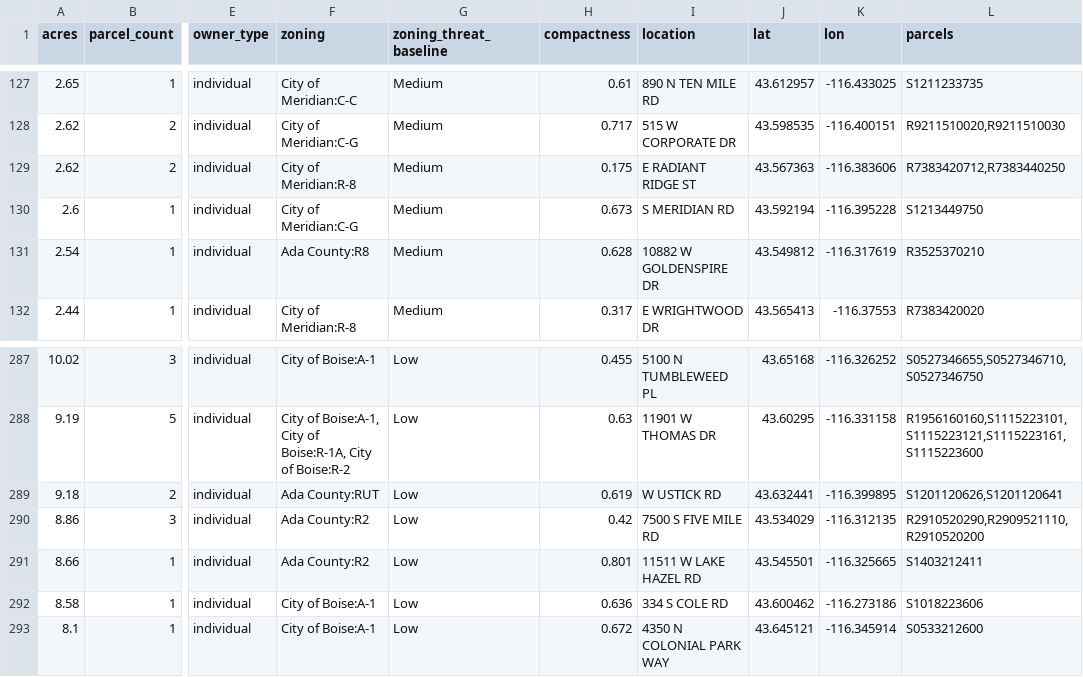
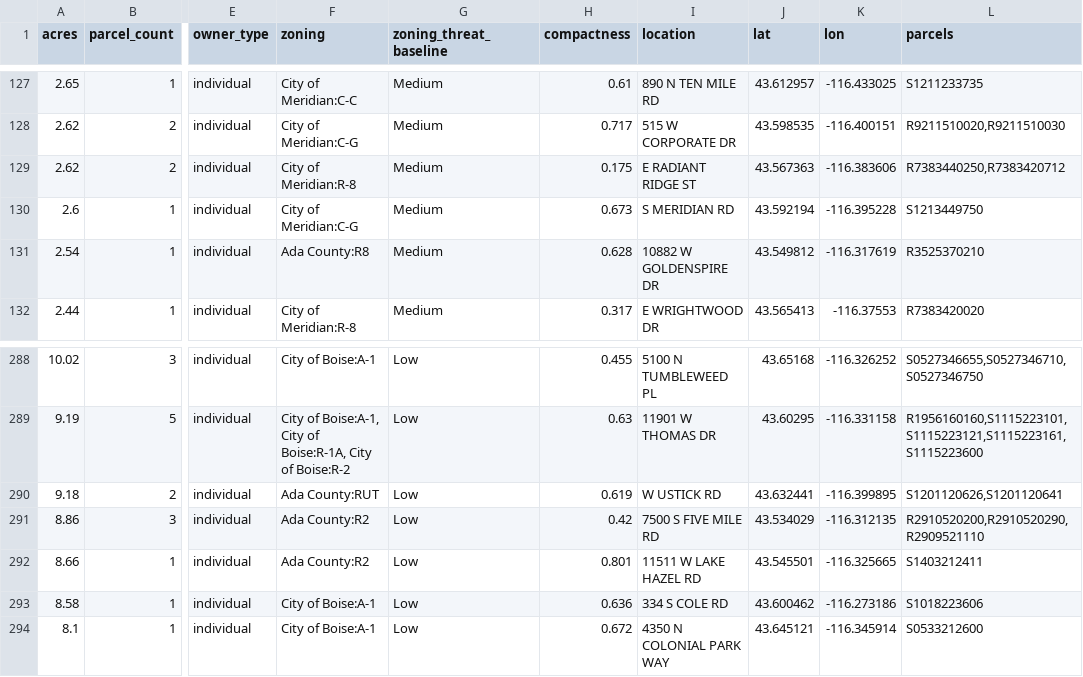
Before and after one commit to rich-f-ritter/Boise-Deals, a CSV file: SeasonsMeridian/in/vacant_candidates.csv, drawn as a sheet; only a part is shown, gaps mark what is left out; addresses are those after the commit; the diff covers the shown part only; the diff names each change by its address in the sheet, - before the commit and + after, or states it on an @@ line.

```diff
--- a/SeasonsMeridian/in/vacant_candidates.csv
+++ b/SeasonsMeridian/in/vacant_candidates.csv
-L129 (parcels): R7383420712,R7383440250
+L129 (parcels): R7383440250,R7383420712
-L291 (parcels): R2910520290,R2909521110,R2910520200
+L291 (parcels): R2910520200,R2910520290,R2909521110
```
Also changed, not shown: 2 added rows and 20 edited cells elsewhere in this file, SeasonsMeridian/Tables/flu_summary.csv, SeasonsMeridian/Tables/land_use_buckets.csv, 12 other files.
